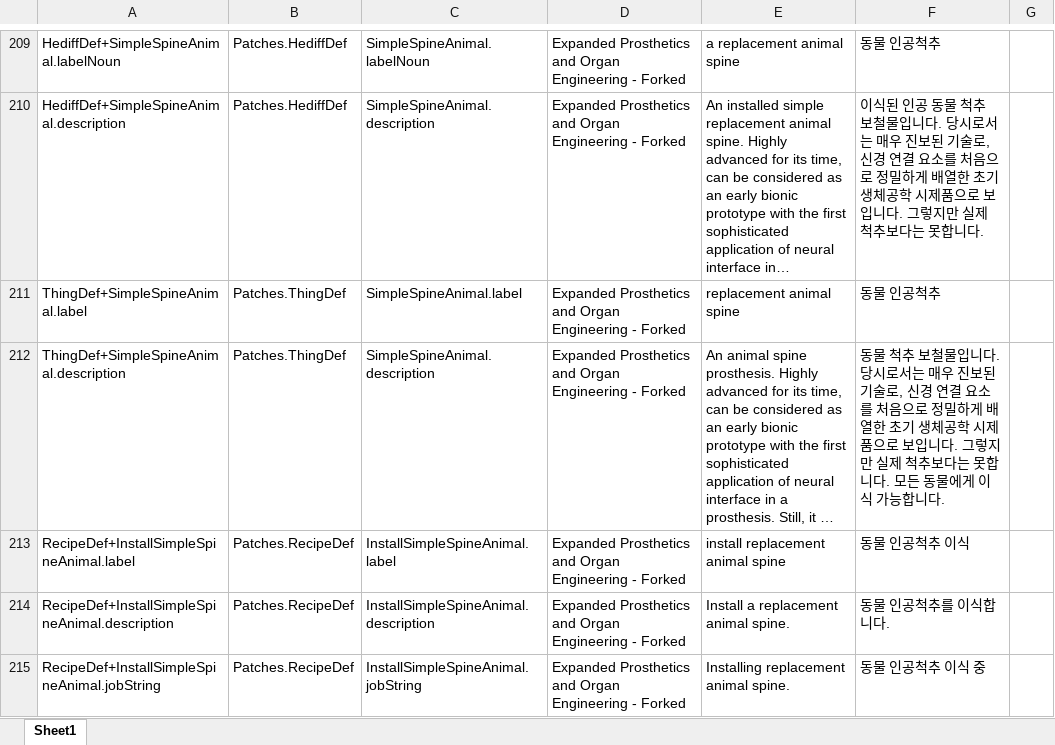
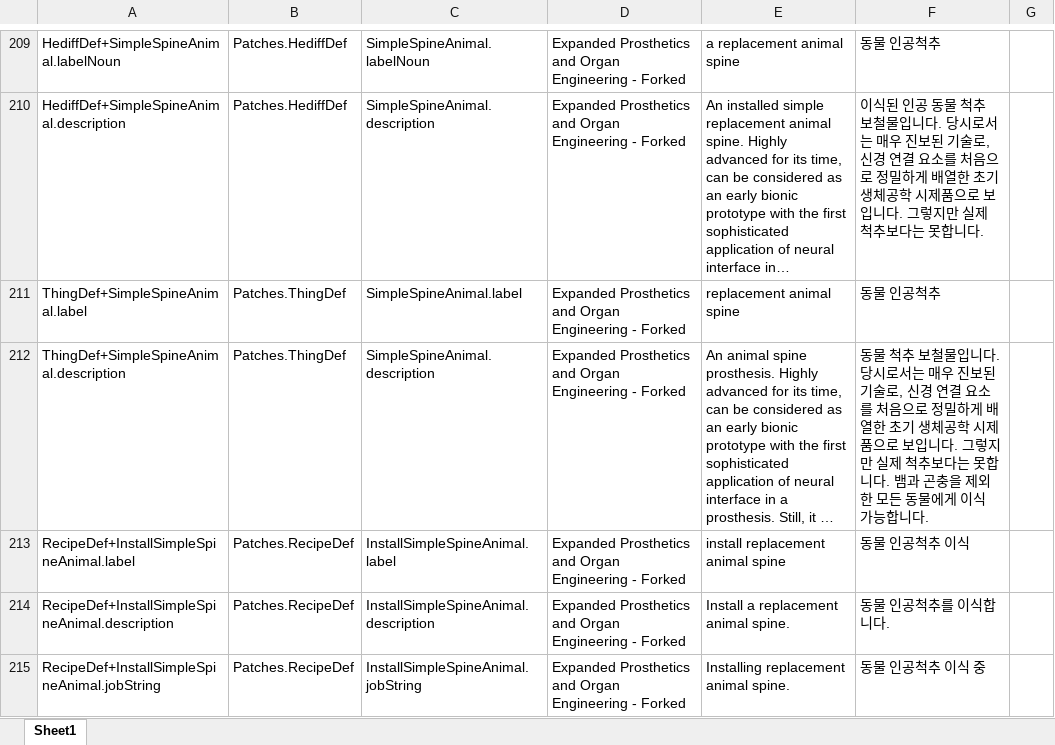
Before and after one commit to gitneapig/RMK, an Excel workbook: Pull Request Here/A Dog Said 2 - 3238353862/A Dog Said... Animal Prosthetics 2 - 3238353862.xlsx, sheet Sheet1, drawn as a sheet; only a part is shown, gaps mark what is left out; long unchanged cells end in …; values as stored, in another font and other column widths than the file's, no borders; charts and pictures not drawn; the diff covers the shown part only; the diff names each change by its address in the sheet, - before the commit and + after, or states it on an @@ line.

```diff
--- a/Pull Request Here/A Dog Said 2 - 3238353862/A Dog Said... Animal Prosthetics 2 - 3238353862.xlsx (sheet Sheet1)
+++ b/Pull Request Here/A Dog Said 2 - 3238353862/A Dog Said... Animal Prosthetics 2 - 3238353862.xlsx (sheet Sheet1)
-F212: …합니다. 모든 동…
+F212: …합니다. 뱀과 곤충을 제외한 모든 동…
```
Also changed, not shown: 17 edited cells elsewhere in this sheet, charts or pictures, 3 other files.
